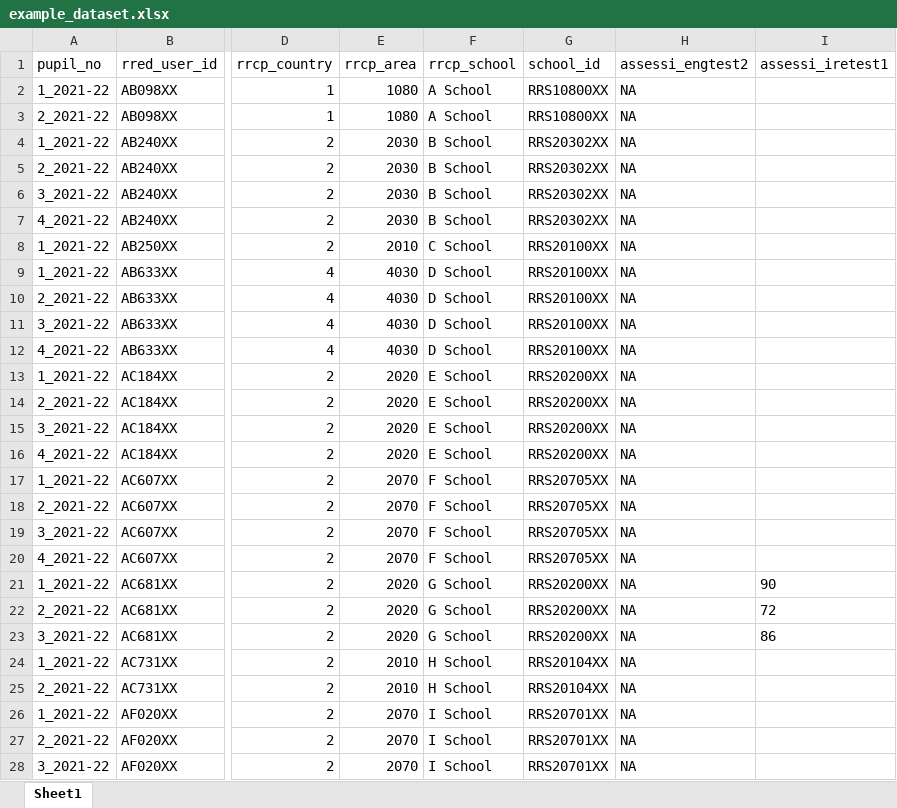
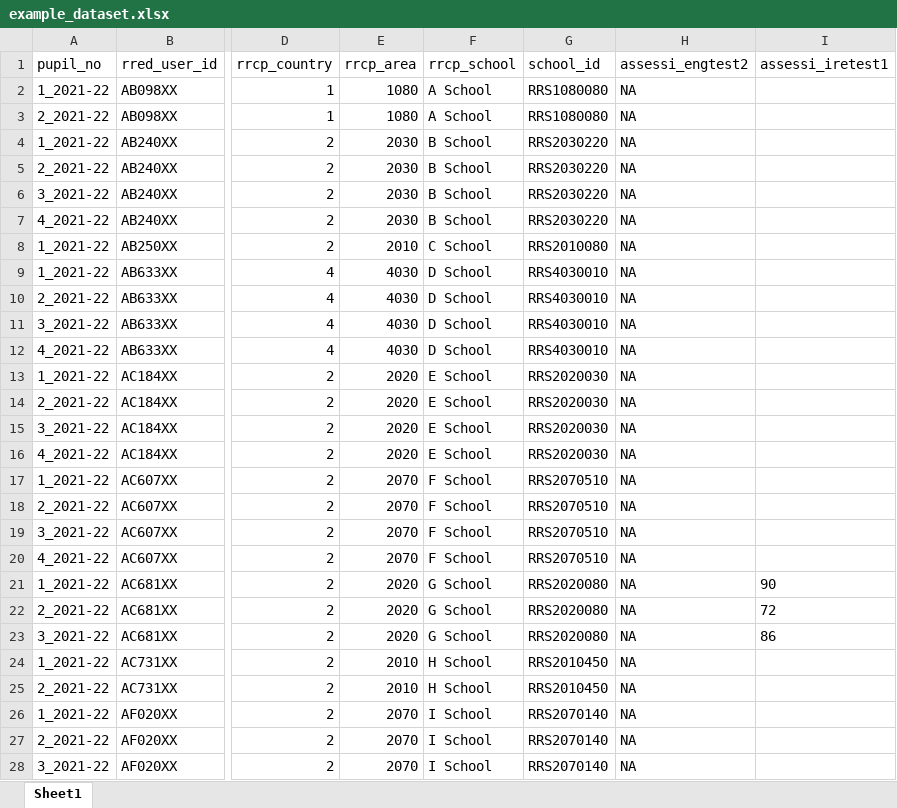
Before and after one commit to UCL-ARC/rred-reports, an Excel workbook: example_dataset.xlsx, sheet Sheet1, drawn as a sheet; only a part is shown, gaps mark what is left out; values as stored, in another font and other column widths than the file's, no borders; the diff covers the shown part only; the diff names each change by its address in the sheet, - before the commit and + after, or states it on an @@ line.

```diff
--- a/example_dataset.xlsx (sheet Sheet1)
+++ b/example_dataset.xlsx (sheet Sheet1)
-G2:G3 (school_id): RRS10800XX
+G2:G3 (school_id): RRS1080080
-G4:G7 (school_id): RRS20302XX
+G4:G7 (school_id): RRS2030220
-G8 (school_id): RRS20100XX
+G8 (school_id): RRS2010080
-G9:G12 (school_id): RRS20100XX
+G9:G12 (school_id): RRS4030010
-G13:G16 (school_id): RRS20200XX
+G13:G16 (school_id): RRS2020030
-G17:G20 (school_id): RRS20705XX
+G17:G20 (school_id): RRS2070510
-G21:G23 (school_id): RRS20200XX
+G21:G23 (school_id): RRS2020080
-G24:G25 (school_id): RRS20104XX
+G24:G25 (school_id): RRS2010450
-G26:G28 (school_id): RRS20701XX
+G26:G28 (school_id): RRS2070140
```
Also changed, not shown: 6 edited cells elsewhere in this sheet, 1 other file.
